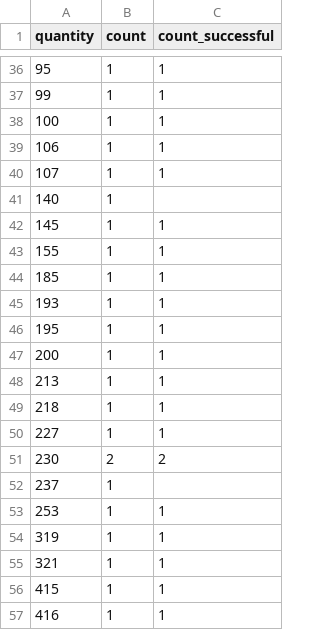
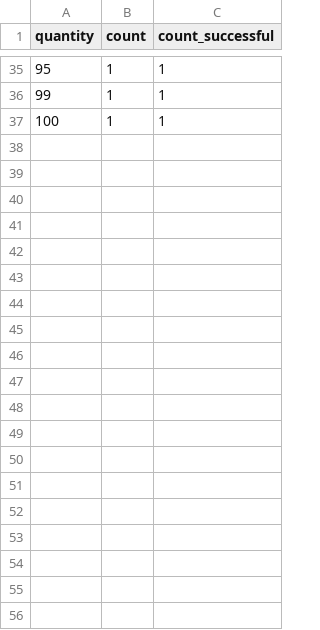
Before and after one commit to Big-Data-Capstone-1283/capstone-team-2, a CSV file: detectorOutput/QuantityRates.csv, drawn as a sheet; only a part is shown, gaps mark what is left out; the diff covers the shown part only; the diff names each change by its address in the sheet, - before the commit and + after, or states it on an @@ line.

```diff
--- a/detectorOutput/QuantityRates.csv
+++ b/detectorOutput/QuantityRates.csv
-row 39: 106 | 1 | 1
-row 40: 107 | 1 | 1
-row 41: 140 | 1
-row 42: 145 | 1 | 1
-row 43: 155 | 1 | 1
-row 44: 185 | 1 | 1
-row 45: 193 | 1 | 1
-row 46: 195 | 1 | 1
-row 47: 200 | 1 | 1
-row 48: 213 | 1 | 1
-row 49: 218 | 1 | 1
-row 50: 227 | 1 | 1
-row 51: 230 | 2 | 2
-row 52: 237 | 1
-row 53: 253 | 1 | 1
-row 54: 319 | 1 | 1
-row 55: 321 | 1 | 1
-row 56: 415 | 1 | 1
-row 57: 416 | 1 | 1
```
Also changed, not shown: 28 removed rows elsewhere in this file, detectorOutput/AvgOrdersPerDayByMonth.csv, detectorOutput/OrdersByWeek.csv, 29 other files.
